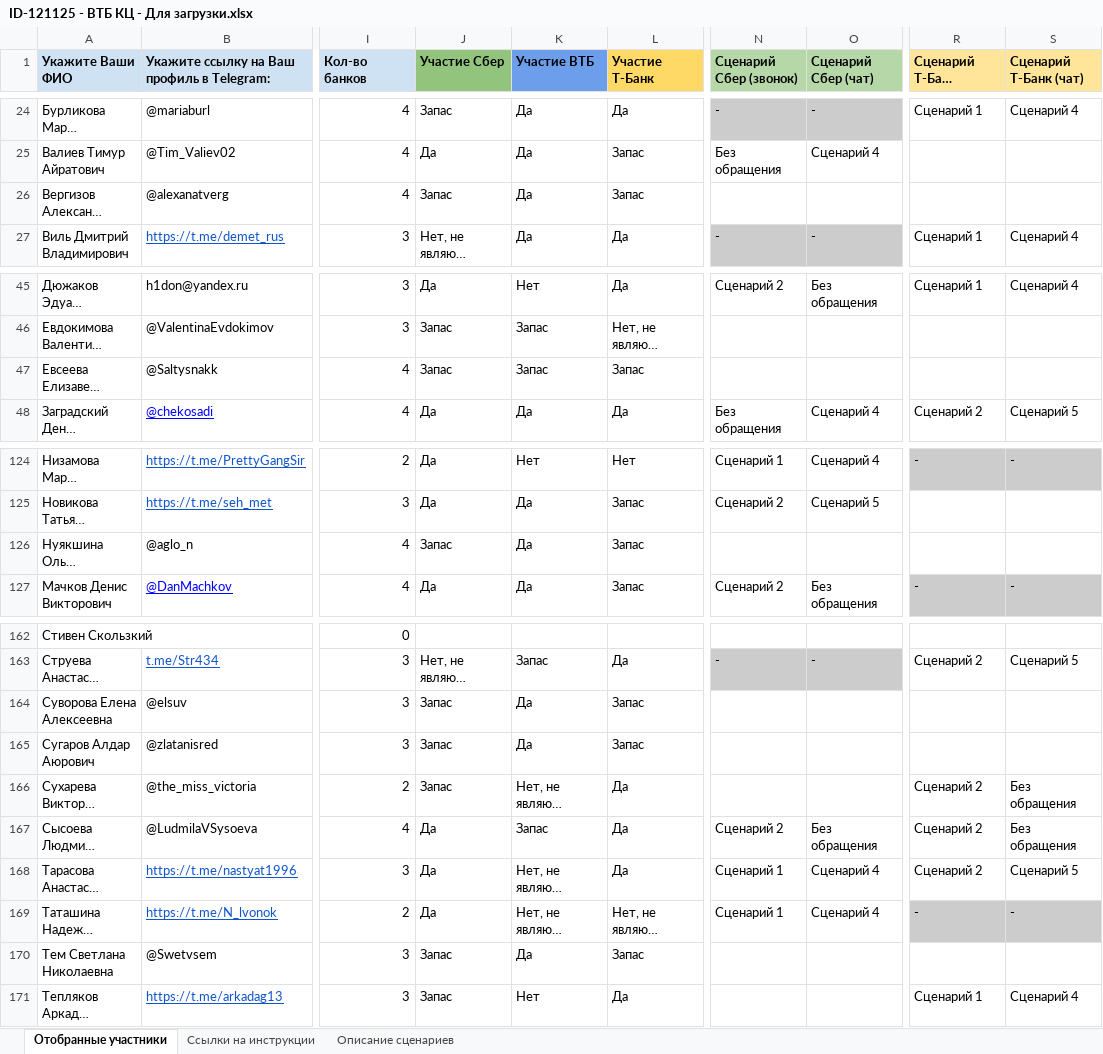
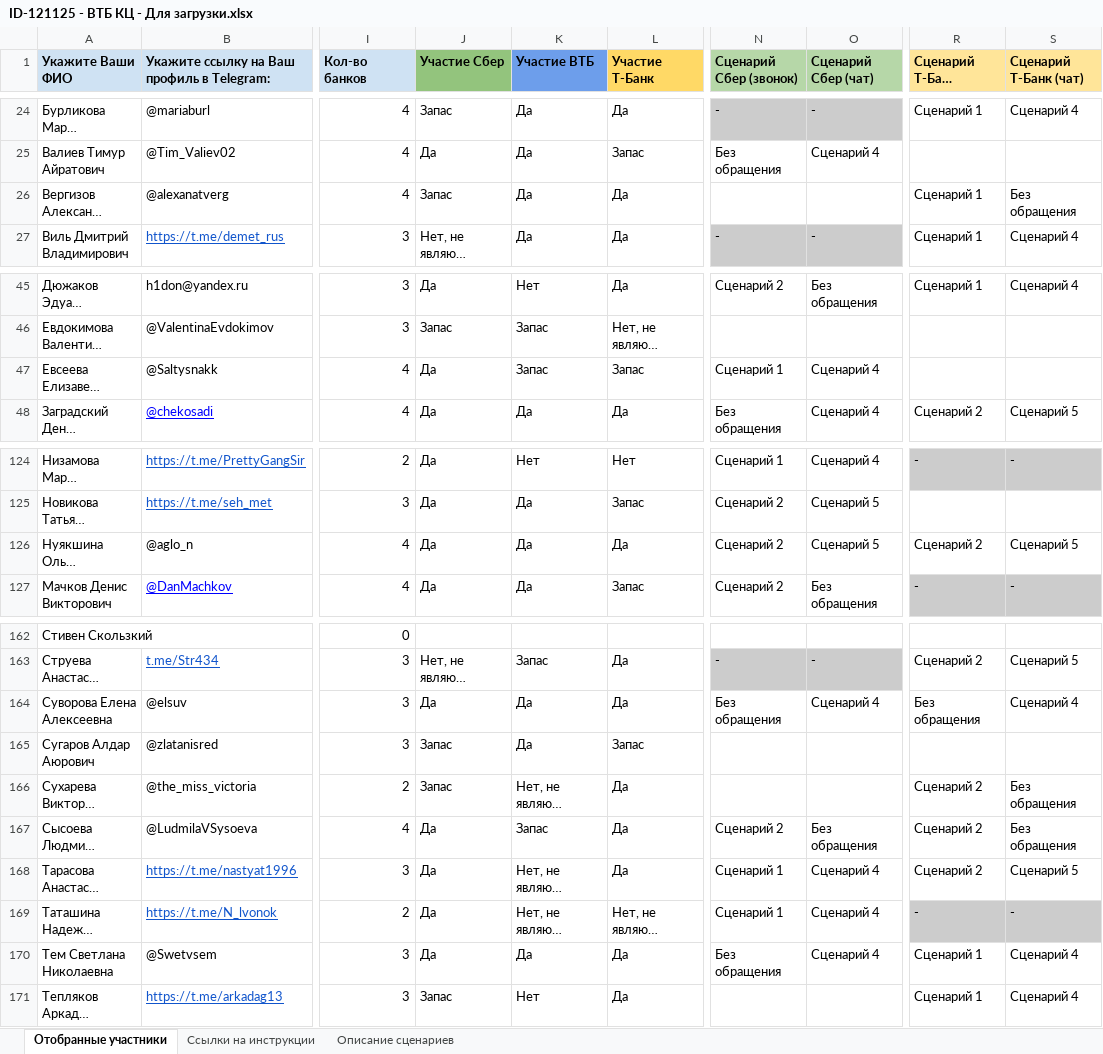
Before and after one commit to crowdtesting-ru/121125-, an Excel workbook: ID-121125 - ВТБ КЦ - Для загрузки.xlsx, sheet Отобранные участники, drawn as a sheet; only a part is shown, gaps mark what is left out; long unchanged cells end in …; values as stored, in another font and other column widths than the file's, no borders; charts and pictures and conditional formats not drawn; the diff covers the shown part only; the diff names each change by its address in the sheet, - before the commit and + after, or states it on an @@ line.

Commit message:
Add files via upload

```diff
--- a/ID-121125 - ВТБ КЦ - Для загрузки.xlsx (sheet Отобранные участники)
+++ b/ID-121125 - ВТБ КЦ - Для загрузки.xlsx (sheet Отобранные участники)
-L26 (Участие Т-Банк): Запас
+L26 (Участие Т-Банк): Да
-R26 (Сценарий Т-Банк (звонок)): (empty)
+R26 (Сценарий Т-Банк (звонок)): Сценарий 1
-S26 (Сценарий Т-Банк (чат)): (empty)
+S26 (Сценарий Т-Банк (чат)): Без обращения
-J47 (Участие Сбер): Запас
+J47 (Участие Сбер): Да
-N47 (Сценарий Сбер (звонок)): (empty)
+N47 (Сценарий Сбер (звонок)): Сценарий 1
-O47 (Сценарий Сбер (чат)): (empty)
+O47 (Сценарий Сбер (чат)): Сценарий 4
-J126 (Участие Сбер): Запас
+J126 (Участие Сбер): Да
-L126 (Участие Т-Банк): Запас
+L126 (Участие Т-Банк): Да
-N126 (Сценарий Сбер (звонок)): (empty)
+N126 (Сценарий Сбер (звонок)): Сценарий 2
-O126 (Сценарий Сбер (чат)): (empty)
+O126 (Сценарий Сбер (чат)): Сценарий 5
-R126 (Сценарий Т-Банк (звонок)): (empty)
+R126 (Сценарий Т-Банк (звонок)): Сценарий 2
-S126 (Сценарий Т-Банк (чат)): (empty)
+S126 (Сценарий Т-Банк (чат)): Сценарий 5
-J164 (Участие Сбер): Запас
+J164 (Участие Сбер): Да
-L164 (Участие Т-Банк): Запас
+L164 (Участие Т-Банк): Да
-N164 (Сценарий Сбер (звонок)): (empty)
+N164 (Сценарий Сбер (звонок)): Без обращения
-O164 (Сценарий Сбер (чат)): (empty)
+O164 (Сценарий Сбер (чат)): Сценарий 4
-R164 (Сценарий Т-Банк (звонок)): (empty)
+R164 (Сценарий Т-Банк (звонок)): Без обращения
-S164 (Сценарий Т-Банк (чат)): (empty)
+S164 (Сценарий Т-Банк (чат)): Сценарий 4
-J170 (Участие Сбер): Запас
+J170 (Участие Сбер): Да
-L170 (Участие Т-Банк): Запас
+L170 (Участие Т-Банк): Да
-N170 (Сценарий Сбер (звонок)): (empty)
+N170 (Сценарий Сбер (звонок)): Без обращения
-O170 (Сценарий Сбер (чат)): (empty)
+O170 (Сценарий Сбер (чат)): Сценарий 4
-R170 (Сценарий Т-Банк (звонок)): (empty)
+R170 (Сценарий Т-Банк (звонок)): Сценарий 1
-S170 (Сценарий Т-Банк (чат)): (empty)
+S170 (Сценарий Т-Банк (чат)): Сценарий 4
```
Also changed, not shown: 11 edited cells elsewhere in this sheet.
